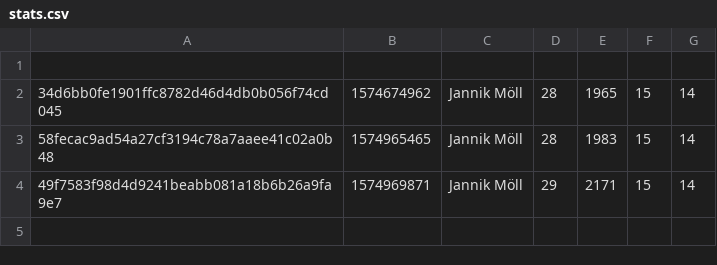
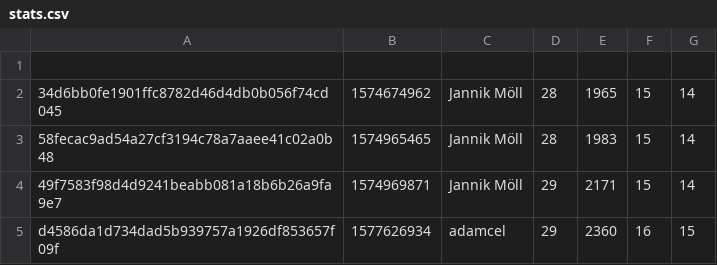
Before and after one commit to MoellJ/moellj.github.io, a CSV file: data/stats.csv, drawn as a sheet.

```diff
--- a/data/stats.csv
+++ b/data/stats.csv
@@ -4 +4,2 @@
 49f7583f98d4d9241beabb081a18b6b26a9fa9e7 , 1574969871 , Jannik Möll , 29 , 2171 , 15 , 14
+d4586da1d734dad5b939757a1926df853657f09f , 1577626934 , adamcel , 29 , 2360 , 16 , 15
```
